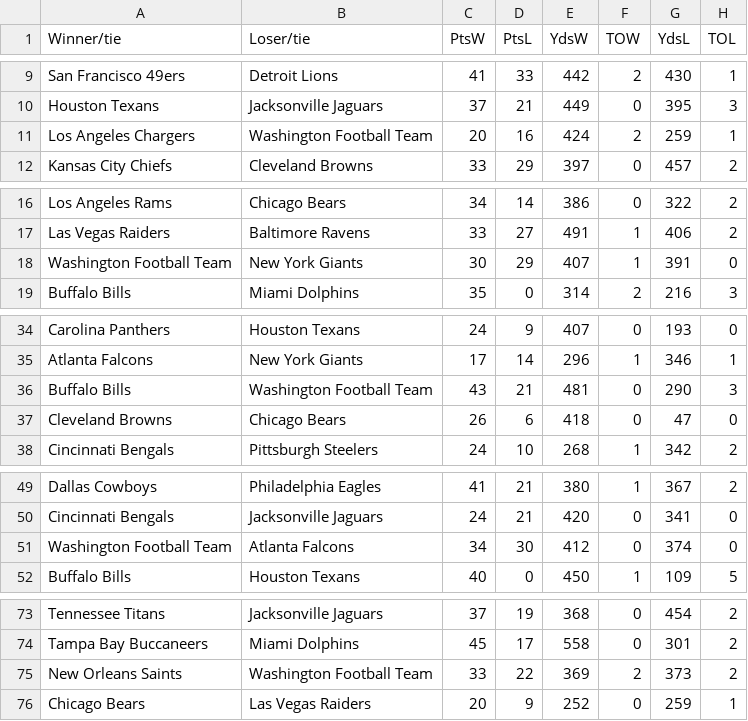
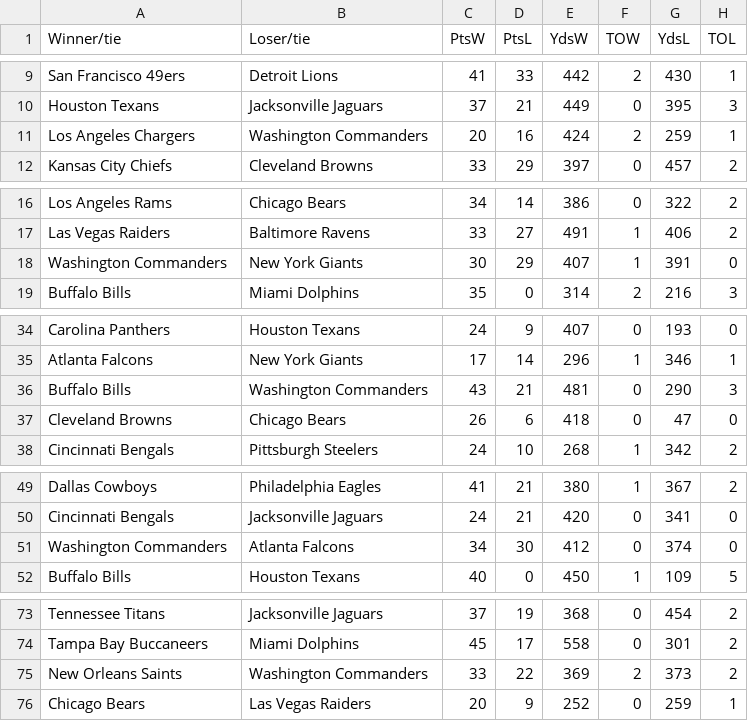
Before and after one commit to DerekZhang0000/Spoofball, a CSV file: data/2021season.csv, drawn as a sheet; only a part is shown, gaps mark what is left out; the diff covers the shown part only.

```diff
--- a/data/2021season.csv
+++ b/data/2021season.csv
@@ -10,3 +10,3 @@ San Francisco 49ers,Detroit Lions,41,33,442,2,430,1
 Houston Texans,Jacksonville Jaguars,37,21,449,0,395,3
-Los Angeles Chargers,Washington Football Team,20,16,424,2,259,1
+Los Angeles Chargers,Washington Commanders,20,16,424,2,259,1
 Kansas City Chiefs,Cleveland Browns,33,29,397,0,457,2
@@ -17,3 +17,3 @@ Los Angeles Rams,Chicago Bears,34,14,386,0,322,2
 Las Vegas Raiders,Baltimore Ravens,33,27,491,1,406,2
-Washington Football Team,New York Giants,30,29,407,1,391,0
+Washington Commanders,New York Giants,30,29,407,1,391,0
 Buffalo Bills,Miami Dolphins,35,0,314,2,216,3
@@ -35,3 +35,3 @@ Carolina Panthers,Houston Texans,24,9,407,0,193,0
 Atlanta Falcons,New York Giants,17,14,296,1,346,1
-Buffalo Bills,Washington Football Team,43,21,481,0,290,3
+Buffalo Bills,Washington Commanders,43,21,481,0,290,3
 Cleveland Browns,Chicago Bears,26,6,418,0,47,0
@@ -50,3 +50,3 @@ Dallas Cowboys,Philadelphia Eagles,41,21,380,1,367,2
 Cincinnati Bengals,Jacksonville Jaguars,24,21,420,0,341,0
-Washington Football Team,Atlanta Falcons,34,30,412,0,374,0
+Washington Commanders,Atlanta Falcons,34,30,412,0,374,0
 Buffalo Bills,Houston Texans,40,0,450,1,109,5
@@ -74,3 +74,3 @@ Tennessee Titans,Jacksonville Jaguars,37,19,368,0,454,2
 Tampa Bay Buccaneers,Miami Dolphins,45,17,558,0,301,2
-New Orleans Saints,Washington Football Team,33,22,369,2,373,2
+New Orleans Saints,Washington Commanders,33,22,369,2,373,2
 Chicago Bears,Las Vegas Raiders,20,9,252,0,259,1
```
Also changed, not shown: 12 edited cells elsewhere in this file, data/2018season.csv, data/2019season.csv, 7 other files.
